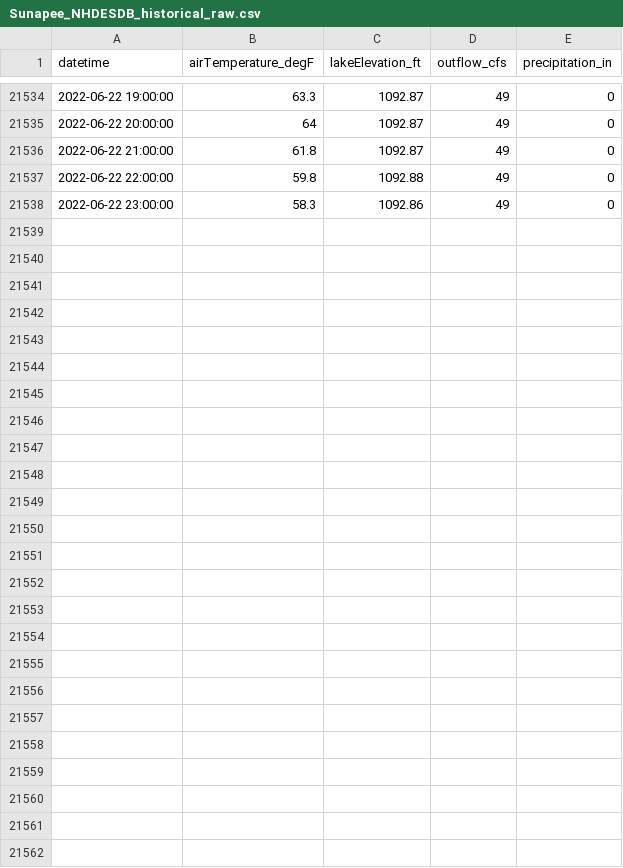
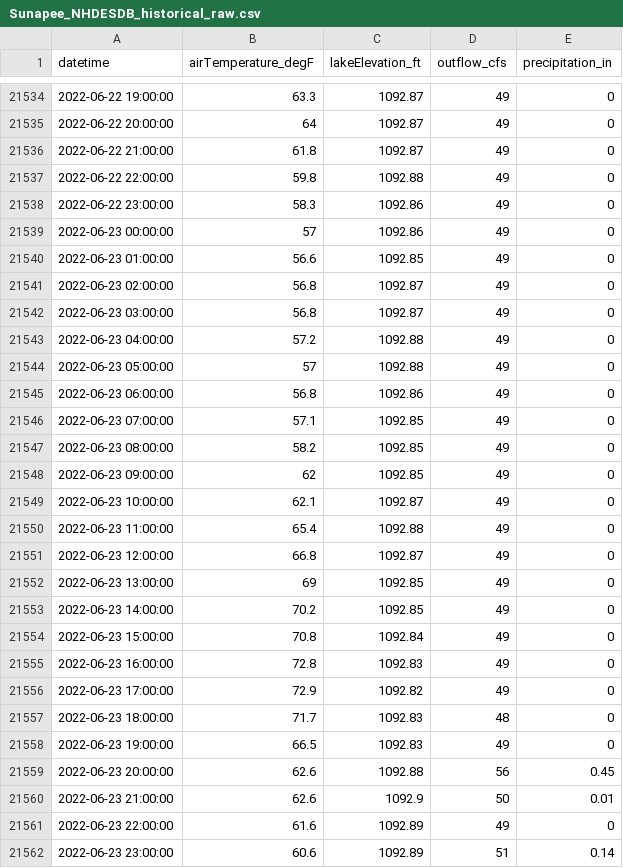
Before and after one commit to Lake-Sunapee-Protective-Association/nh-des-dam-data, a CSV file: data/Sunapee_NHDESDB_historical_raw.csv, drawn as a sheet; only a part is shown, gaps mark what is left out.

Commit message:
gh action dam download Sat Jun 25 13:02:32 GMT 2022

```diff
--- a/data/Sunapee_NHDESDB_historical_raw.csv
+++ b/data/Sunapee_NHDESDB_historical_raw.csv
@@ -21538 +21538,25 @@
 2022-06-22 23:00:00,"58.3","1092.86","49","0"
+2022-06-23 00:00:00,"57","1092.86","49","0"
+2022-06-23 01:00:00,"56.6","1092.85","49","0"
+2022-06-23 02:00:00,"56.8","1092.87","49","0"
+2022-06-23 03:00:00,"56.8","1092.87","49","0"
+2022-06-23 04:00:00,"57.2","1092.88","49","0"
+2022-06-23 05:00:00,"57","1092.88","49","0"
+2022-06-23 06:00:00,"56.8","1092.86","49","0"
+2022-06-23 07:00:00,"57.1","1092.85","49","0"
+2022-06-23 08:00:00,"58.2","1092.85","49","0"
+2022-06-23 09:00:00,"62","1092.85","49","0"
+2022-06-23 10:00:00,"62.1","1092.87","49","0"
+2022-06-23 11:00:00,"65.4","1092.88","49","0"
+2022-06-23 12:00:00,"66.8","1092.87","49","0"
+2022-06-23 13:00:00,"69","1092.85","49","0"
+2022-06-23 14:00:00,"70.2","1092.85","49","0"
+2022-06-23 15:00:00,"70.8","1092.84","49","0"
+2022-06-23 16:00:00,"72.8","1092.83","49","0"
+2022-06-23 17:00:00,"72.9","1092.82","49","0"
+2022-06-23 18:00:00,"71.7","1092.83","48","0"
+2022-06-23 19:00:00,"66.5","1092.83","49","0"
+2022-06-23 20:00:00,"62.6","1092.88","56","0.45"
+2022-06-23 21:00:00,"62.6","1092.9","50","0.01"
+2022-06-23 22:00:00,"61.6","1092.89","49","0"
+2022-06-23 23:00:00,"60.6","1092.89","51","0.14"
```
